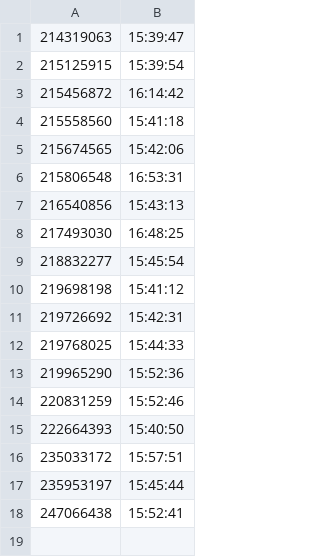
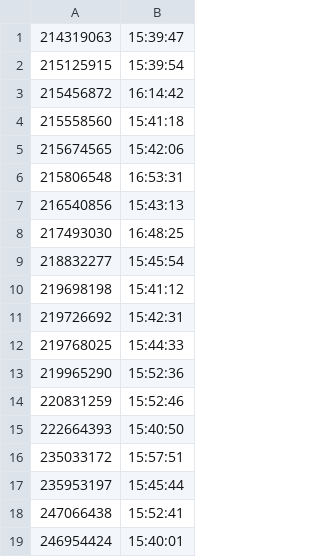
Before and after one commit to StuyCSDojo/Scanner, a CSV file: logs/2019_11_06.csv, drawn as a sheet; the diff names each change by its address in the sheet, - before the commit and + after, or states it on an @@ line.

Commit message:
added missing person from yesterday

```diff
--- a/logs/2019_11_06.csv
+++ b/logs/2019_11_06.csv
+row 19: 246954424 | 15:40:01
```
